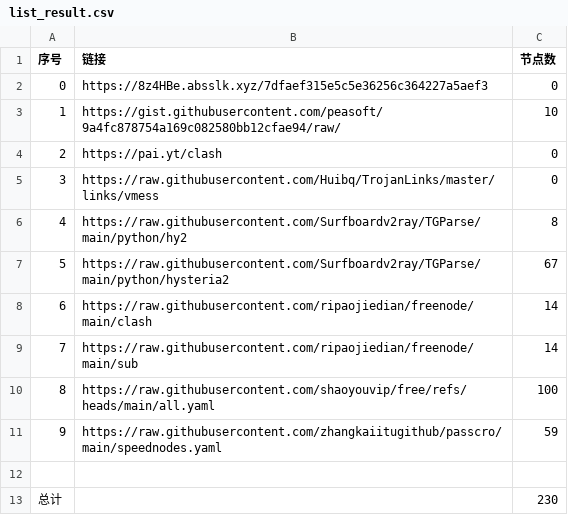
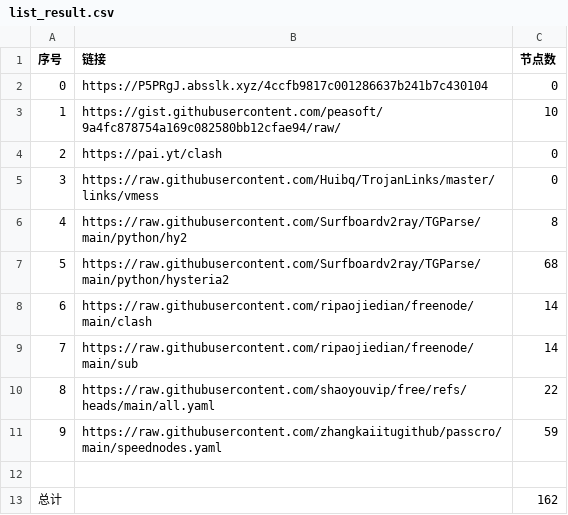
Before and after one commit to peasoft/NoMoreWalls, a CSV file: list_result.csv, drawn as a sheet.

```diff
--- a/list_result.csv
+++ b/list_result.csv
@@ -1,3 +1,3 @@
 序号,链接,节点数
-0,https://8z4HBe.absslk.xyz/7dfaef315e5c5e36256c364227a5aef3,0
+0,https://P5PRgJ.absslk.xyz/4ccfb9817c001286637b241b7c430104,0
 1,https://gist.githubusercontent.com/peasoft/9a4fc878754a169c082580bb12cfae94/raw/,10
@@ -6,8 +6,8 @@
 4,https://raw.githubusercontent.com/Surfboardv2ray/TGParse/main/python/hy2,8
-5,https://raw.githubusercontent.com/Surfboardv2ray/TGParse/main/python/hysteria2,67
+5,https://raw.githubusercontent.com/Surfboardv2ray/TGParse/main/python/hysteria2,68
 6,https://raw.githubusercontent.com/ripaojiedian/freenode/main/clash,14
 7,https://raw.githubusercontent.com/ripaojiedian/freenode/main/sub,14
-8,https://raw.githubusercontent.com/shaoyouvip/free/refs/heads/main/all.yaml,100
+8,https://raw.githubusercontent.com/shaoyouvip/free/refs/heads/main/all.yaml,22
 9,https://raw.githubusercontent.com/zhangkaiitugithub/passcro/main/speednodes.yaml,59
 
-总计,,230
+总计,,162
```
Also changed, not shown: 21 other files.
